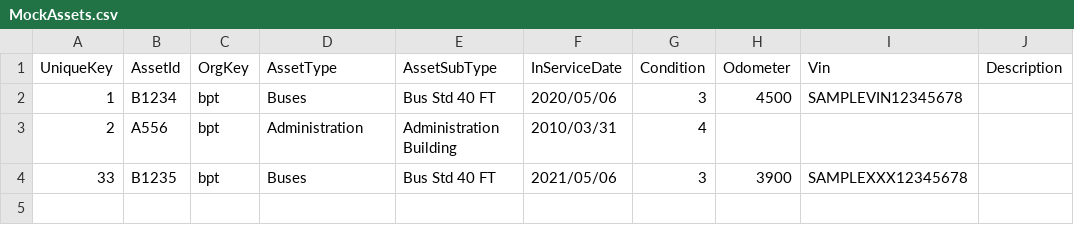
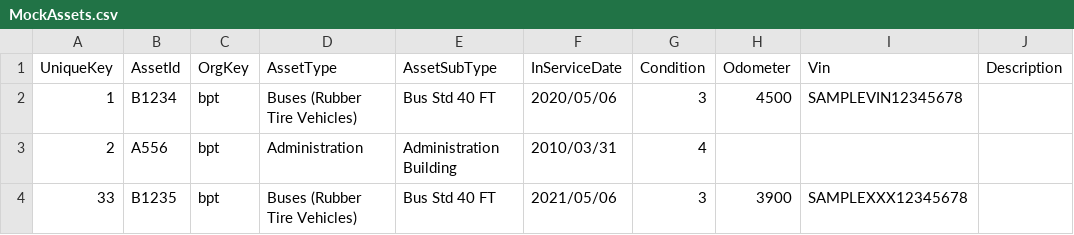
Before and after one commit to camsys/NeedsForecaster, a CSV file: data/MockAssets.csv, drawn as a sheet; only a part is shown; the diff names each change by its address in the sheet, - before the commit and + after, or states it on an @@ line.

Commit message:
fixed mock asset data so asset type matches

```diff
--- a/data/MockAssets.csv
+++ b/data/MockAssets.csv
-D2 (AssetType): Buses
+D2 (AssetType): Buses (Rubber Tire Vehicles)
-D4 (AssetType): Buses
+D4 (AssetType): Buses (Rubber Tire Vehicles)
```
